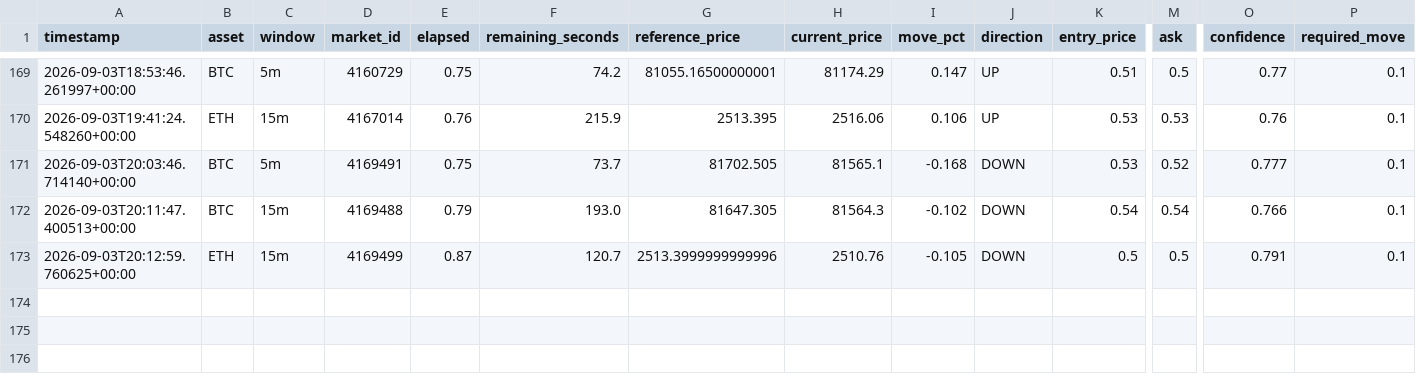
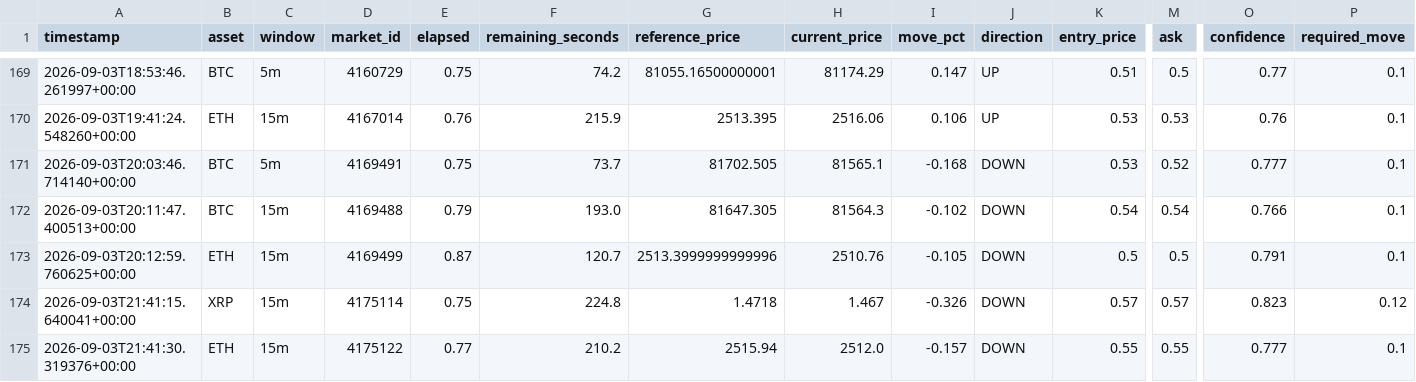
Before and after one commit to n85t594ht5-creator/polybot, a CSV file: signals.csv, drawn as a sheet; only a part is shown, gaps mark what is left out; rows hold the shown columns only; the diff names each change by its address in the sheet, - before the commit and + after, or states it on an @@ line.

```diff
--- a/signals.csv
+++ b/signals.csv
+row 174: 2026-09-03T21:41:15.640041+00:00 | XRP | 15m | 4175114 | 0.75 | 224.8 | 1.4718 | 1.467 | -0.326 | DOWN | 0.57 | 0.57 | 0.823 | 0.12
+row 175: 2026-09-03T21:41:30.319376+00:00 | ETH | 15m | 4175122 | 0.77 | 210.2 | 2515.94 | 2512.0 | -0.157 | DOWN | 0.55 | 0.55 | 0.777 | 0.1
```
Also changed, not shown: 3 other files.
